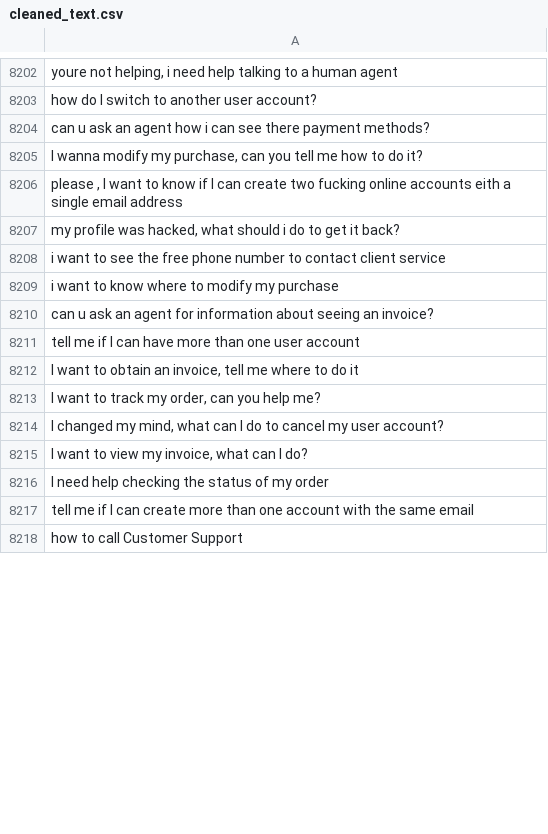
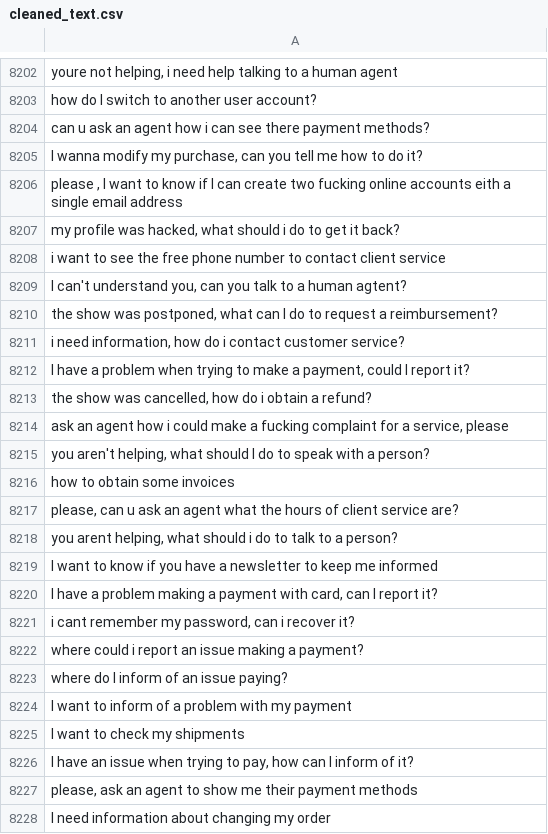
Before and after one commit to MuhammadHabibna/faq-topic-radar, a CSV file: preprocessing/faq_dataset_preprocessing/cleaned_text.csv, drawn as a sheet; only a part is shown, gaps mark what is left out; the shorter side is filled out with more unchanged rows; the diff covers the shown part only.

```diff
--- a/preprocessing/faq_dataset_preprocessing/cleaned_text.csv
+++ b/preprocessing/faq_dataset_preprocessing/cleaned_text.csv
@@ -8208 +8208,21 @@ can u ask an agent how i can see there payment methods?
 i want to see the free phone number to contact client service
+"I can't understand you, can you talk to a human agtent?"
+"the show was postponed, what can I do to request a reimbursement?"
+"i need information, how do i contact customer service?"
+"I have a problem when trying to make a payment, could I report it?"
+"the show was cancelled, how do i obtain a refund?"
+"ask an agent how i could make a fucking complaint for a service, please"
+"you aren't helping, what should I do to speak with a person?"
+how to obtain some invoices
+"please, can u ask an agent what the hours of client service are?"
+"you arent helping, what should i do to talk to a person?"
+I want to know if you have a newsletter to keep me informed
+"I have a problem making a payment with card, can I report it?"
+"i cant remember my password, can i recover it?"
+where could i report an issue making a payment?
+where do I inform of an issue paying?
+I want to inform of a problem with my payment
+I want to check my shipments
+"I have an issue when trying to pay, how can I inform of it?"
+"please, ask an agent to show me their payment methods"
+I need information about changing my order
```
Also changed, not shown: 69 added rows and 7 removed rows elsewhere in this file, 1 other file.
